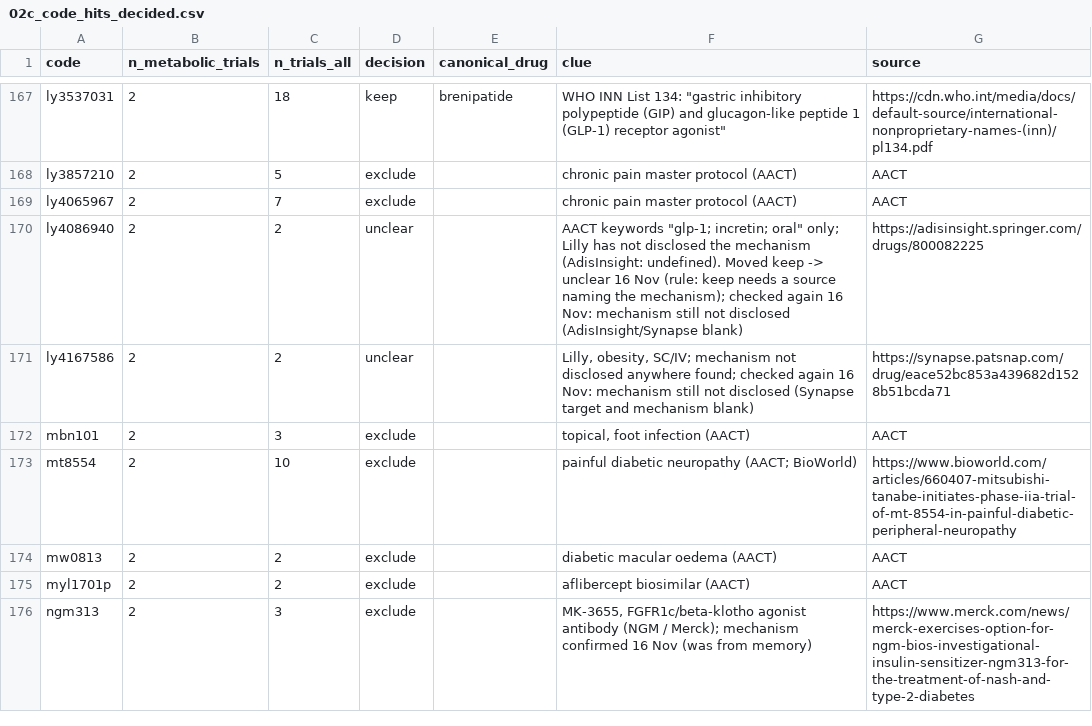
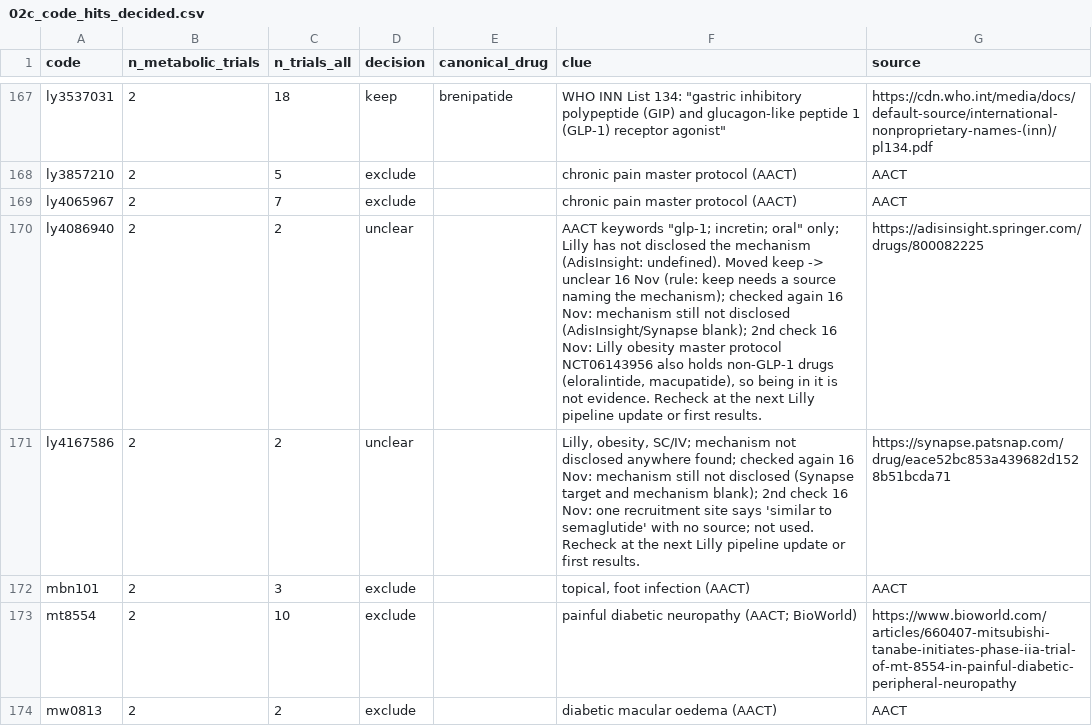
Before and after one commit to florencehsieh/glp1-beyond-diabetes, a CSV file: data/review/02c_code_hits_decided.csv, drawn as a sheet; only a part is shown, gaps mark what is left out; the shorter side is filled out with more unchanged rows.

```diff
--- a/data/review/02c_code_hits_decided.csv
+++ b/data/review/02c_code_hits_decided.csv
@@ -169,4 +169,4 @@ ly3857210,2,5,exclude,,chronic pain master protocol (AACT),AACT
 ly4065967,2,7,exclude,,chronic pain master protocol (AACT),AACT
-ly4086940,2,2,unclear,,"AACT keywords ""glp-1; incretin; oral"" only; Lilly has not disclosed the mechanism (AdisInsight: undefined). Moved keep -> unclear 16 Nov (rule: keep needs a source naming the mechanism); checked again 16 Nov: mechanism still not disclosed (AdisInsight/Synapse blank)",https://adisinsight.springer.com/drugs/800082225
-ly4167586,2,2,unclear,,"Lilly, obesity, SC/IV; mechanism not disclosed anywhere found; checked again 16 Nov: mechanism still not disclosed (Synapse target and mechanism blank)",https://synapse.patsnap.com/drug/eace52bc853a439682d1528b51bcda71
+ly4086940,2,2,unclear,,"AACT keywords ""glp-1; incretin; oral"" only; Lilly has not disclosed the mechanism (AdisInsight: undefined). Moved keep -> unclear 16 Nov (rule: keep needs a source naming the mechanism); checked again 16 Nov: mechanism still not disclosed (AdisInsight/Synapse blank); 2nd check 16 Nov: Lilly obesity master protocol NCT06143956 also holds non-GLP-1 drugs (eloralintide, macupatide), so being in it is not evidence. Recheck at the next Lilly pipeline update or first results.",https://adisinsight.springer.com/drugs/800082225
+ly4167586,2,2,unclear,,"Lilly, obesity, SC/IV; mechanism not disclosed anywhere found; checked again 16 Nov: mechanism still not disclosed (Synapse target and mechanism blank); 2nd check 16 Nov: one recruitment site says 'similar to semaglutide' with no source; not used. Recheck at the next Lilly pipeline update or first results.",https://synapse.patsnap.com/drug/eace52bc853a439682d1528b51bcda71
 mbn101,2,3,exclude,,"topical, foot infection (AACT)",AACT
```
Also changed, not shown: data/review/02d_who_inn_decided.csv.
